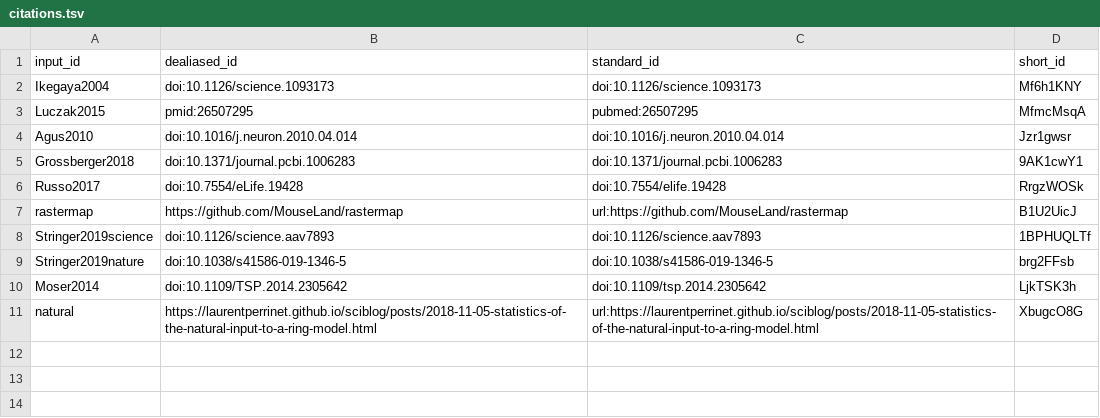
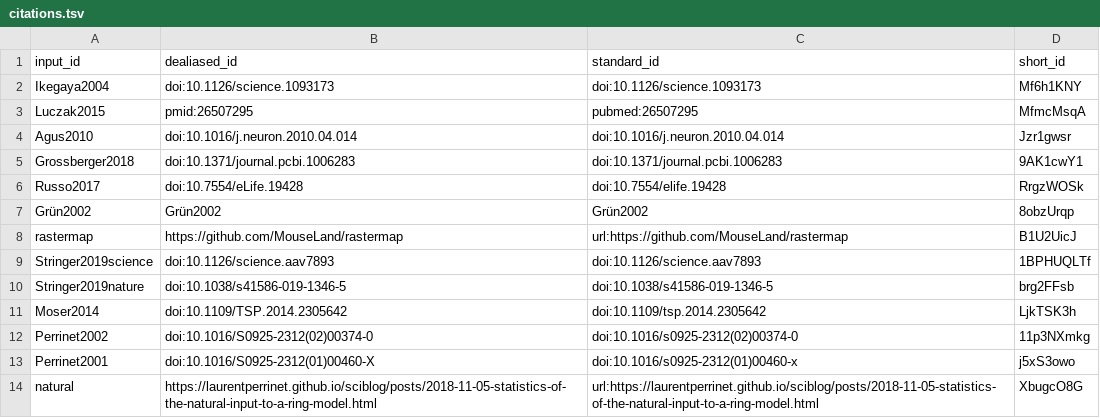
Before and after one commit to SpikeAI/2022-10-04_polychronies_OBSOLETE, a TSV file: citations.tsv, drawn as a sheet; the diff names each change by its address in the sheet, - before the commit and + after, or states it on an @@ line.

```diff
--- a/citations.tsv
+++ b/citations.tsv
+row 7: Grün2002 | Grün2002 | Grün2002 | 8obzUrqp
+row 12: Perrinet2002 | doi:10.1016/S0925-2312(02)00374-0 | doi:10.1016/s0925-2312(02)00374-0 | 11p3NXmkg
+row 13: Perrinet2001 | doi:10.1016/S0925-2312(01)00460-X | doi:10.1016/s0925-2312(01)00460-x | j5xS3owo
```
Also changed, not shown: 7 other files.
